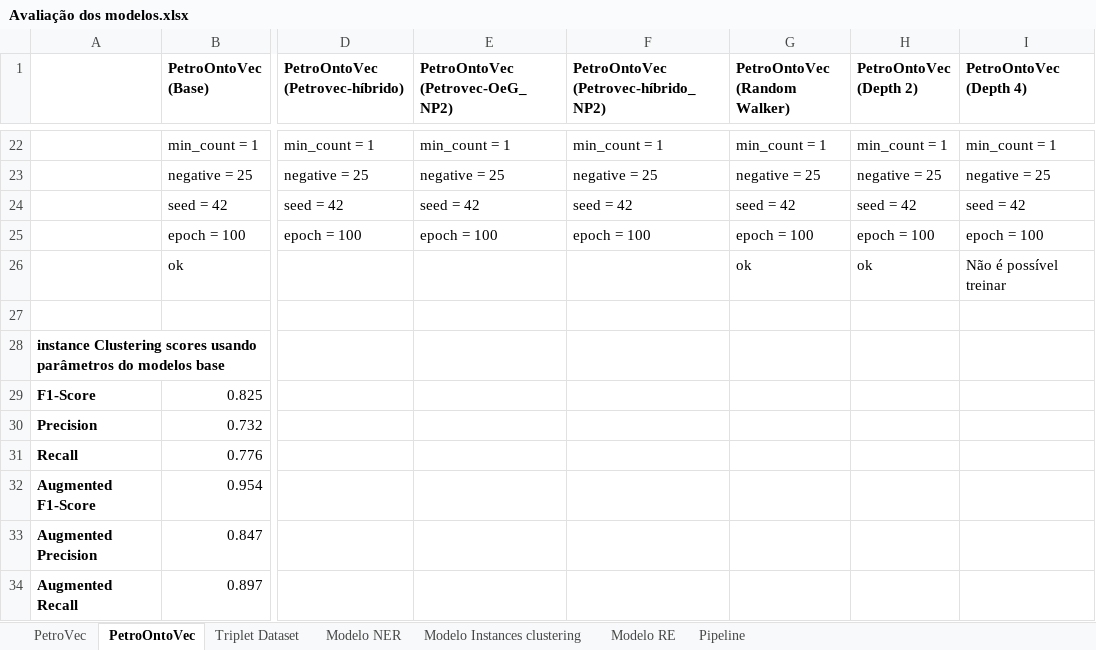
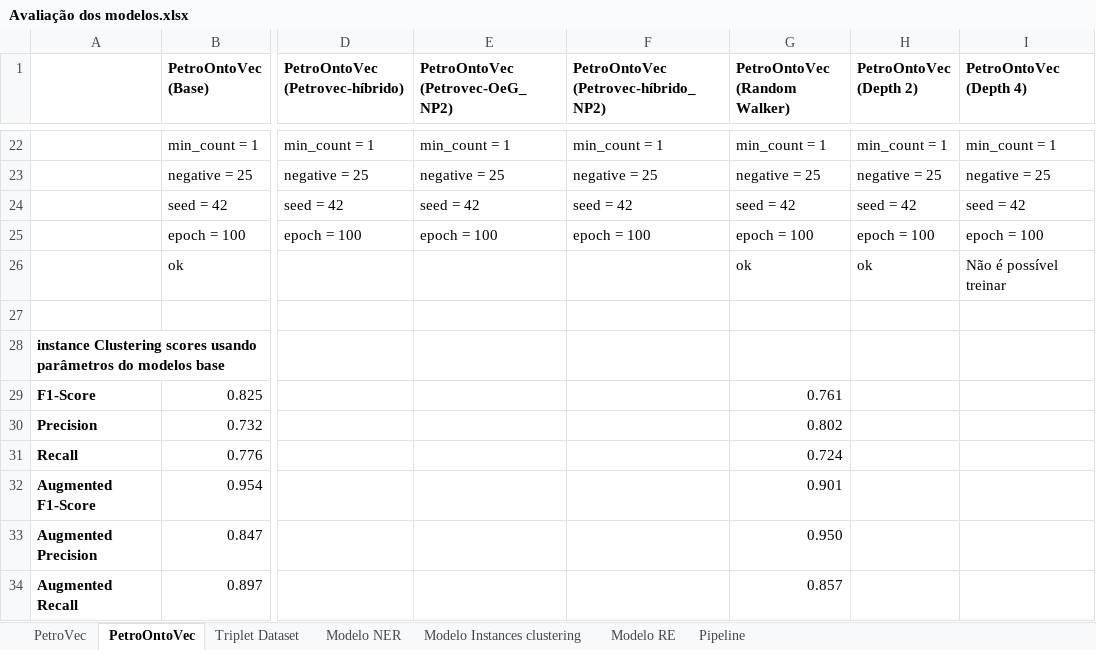
Before and after one commit to Petroles/Petro_KGraph, an Excel workbook: Evaluation/Avaliação dos modelos.xlsx, sheet PetroOntoVec, drawn as a sheet; only a part is shown, gaps mark what is left out; values as stored, in another font and other column widths than the file's, no borders; the diff names each change by its address in the sheet, - before the commit and + after, or states it on an @@ line.

```diff
--- a/Evaluation/Avaliação dos modelos.xlsx (sheet PetroOntoVec)
+++ b/Evaluation/Avaliação dos modelos.xlsx (sheet PetroOntoVec)
-G29 (PetroOntoVec (Random Walker)): (empty)
+G29 (PetroOntoVec (Random Walker)): 0.761
-G30 (PetroOntoVec (Random Walker)): (empty)
+G30 (PetroOntoVec (Random Walker)): 0.802
-G31 (PetroOntoVec (Random Walker)): (empty)
+G31 (PetroOntoVec (Random Walker)): 0.724
-G32 (PetroOntoVec (Random Walker)): (empty)
+G32 (PetroOntoVec (Random Walker)): 0.901
-G33 (PetroOntoVec (Random Walker)): (empty)
+G33 (PetroOntoVec (Random Walker)): 0.950
-G34 (PetroOntoVec (Random Walker)): (empty)
+G34 (PetroOntoVec (Random Walker)): 0.857
```
Also changed, not shown: sheet Triplet Dataset, sheet Pipeline.
